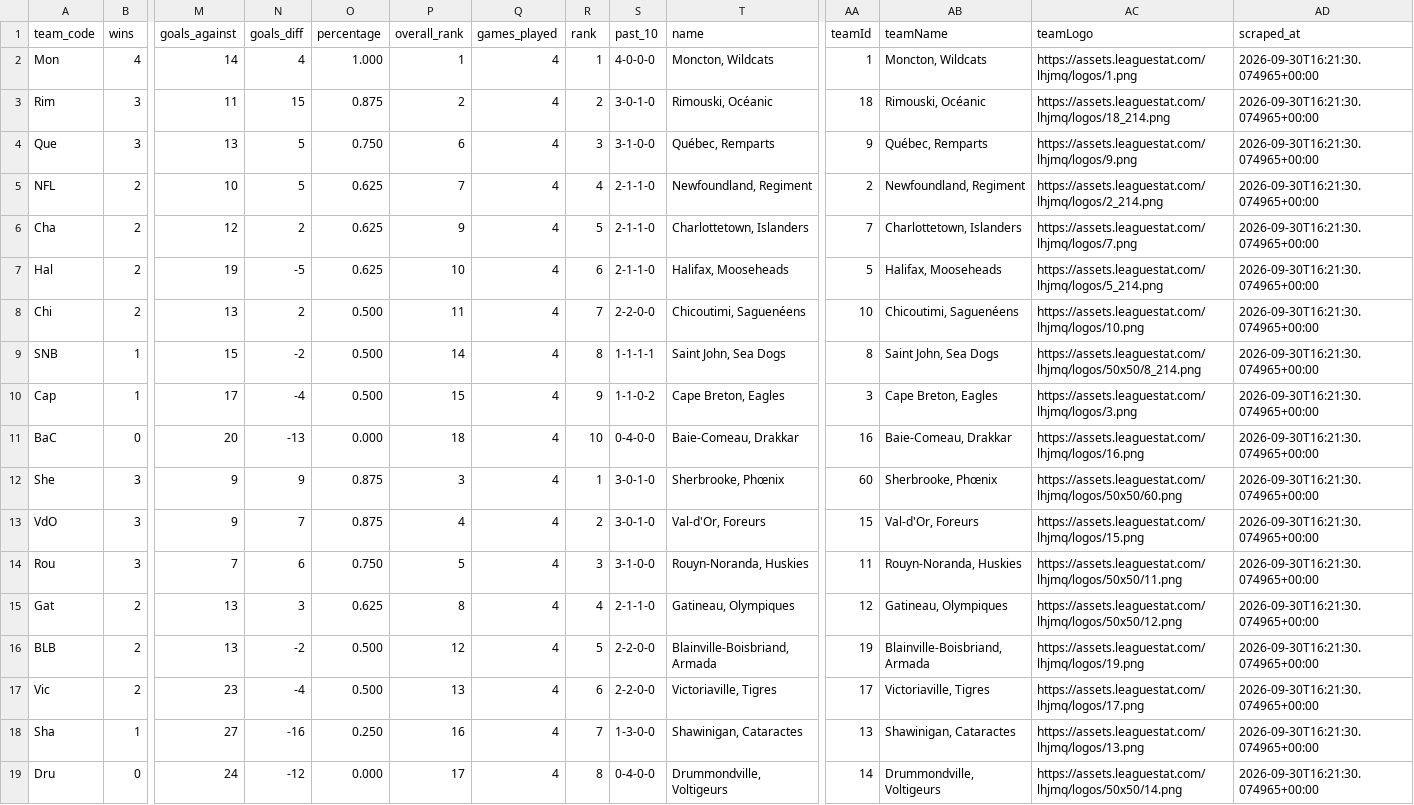
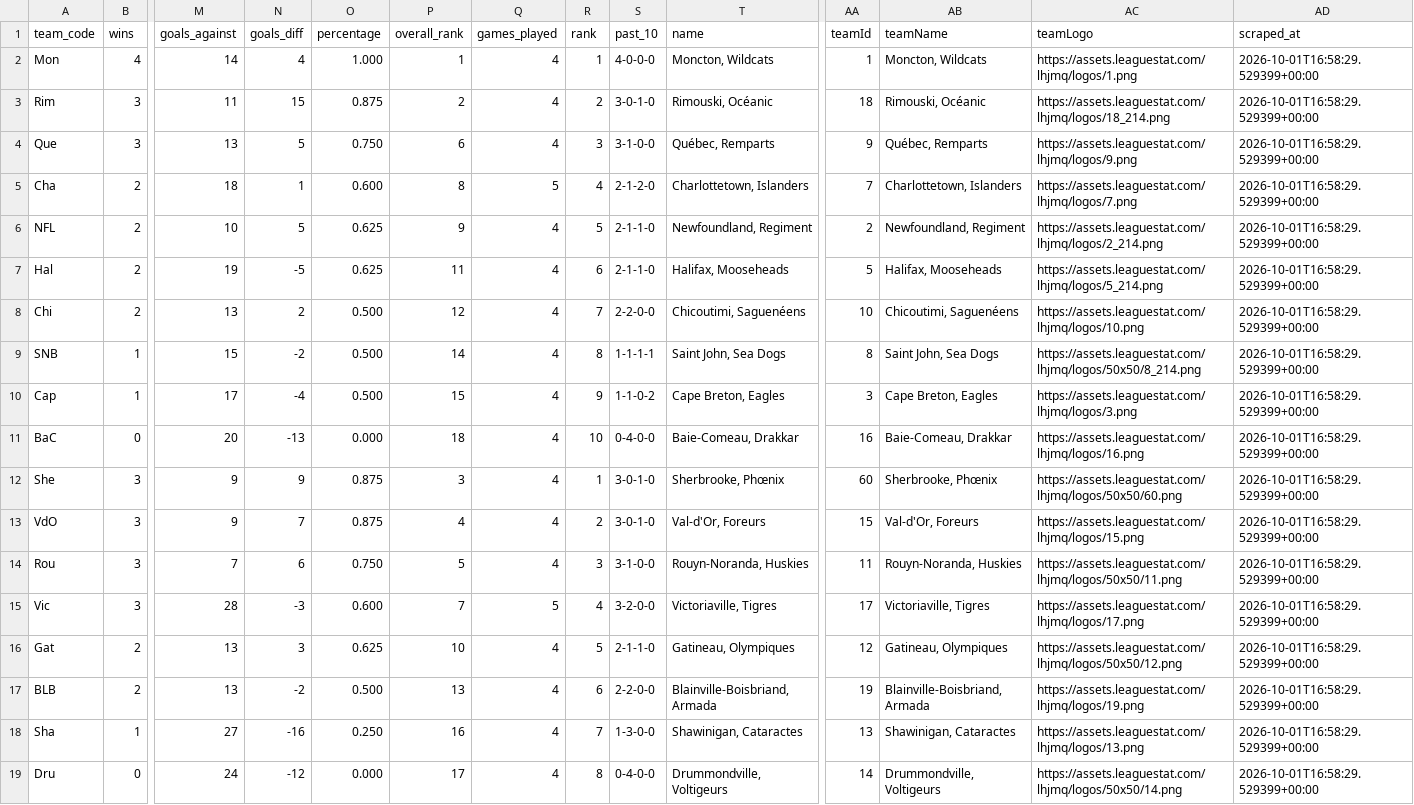
Before and after one commit to KyleMcC11/sticksup-hockey, a CSV file: public/data/qmjhl_standings.csv, drawn as a sheet; only a part is shown, gaps mark what is left out; removed rows and columns are numbered as before the commit, all else as after; rows hold the shown columns only; the diff names each change by its address in the sheet, - before the commit and + after, or states it on an @@ line.

```diff
--- a/public/data/qmjhl_standings.csv
+++ b/public/data/qmjhl_standings.csv
-AD2:AD4 (scraped_at): 2026-09-30T16:21:30.074965+00:00
+AD2:AD4 (scraped_at): 2026-10-01T16:58:29.529399+00:00
+row 5: Cha | 2 | 18 | 1 | 0.600 | 8 | 5 | 4 | 2-1-2-0 | Charlottetown, Islanders | 7 | Charlottetown, Islanders | https://assets.leaguestat.com/lhjmq/logos/7.png | 2026-10-01T16:58:29.529399+00:00
-P6 (overall_rank): 7
+P6 (overall_rank): 9
-R6 (rank): 4
+R6 (rank): 5
-AD6 (scraped_at): 2026-09-30T16:21:30.074965+00:00
+AD6 (scraped_at): 2026-10-01T16:58:29.529399+00:00
-row 6: Cha | 2 | 12 | 2 | 0.625 | 9 | 4 | 5 | 2-1-1-0 | Charlottetown, Islanders | 7 | Charlottetown, Islanders | https://assets.leaguestat.com/lhjmq/logos/7.png | 2026-09-30T16:21:30.074965+00:00
-P7 (overall_rank): 10
+P7 (overall_rank): 11
-AD7:AD14 (scraped_at): 2026-09-30T16:21:30.074965+00:00
+AD7:AD14 (scraped_at): 2026-10-01T16:58:29.529399+00:00
-P8 (overall_rank): 11
+P8 (overall_rank): 12
+row 15: Vic | 3 | 28 | -3 | 0.600 | 7 | 5 | 4 | 3-2-0-0 | Victoriaville, Tigres | 17 | Victoriaville, Tigres | https://assets.leaguestat.com/lhjmq/logos/17.png | 2026-10-01T16:58:29.529399+00:00
-P16 (overall_rank): 8
+P16 (overall_rank): 10
-R16 (rank): 4
+R16 (rank): 5
-AD16:AD17 (scraped_at): 2026-09-30T16:21:30.074965+00:00
+AD16:AD17 (scraped_at): 2026-10-01T16:58:29.529399+00:00
-P17 (overall_rank): 12
+P17 (overall_rank): 13
-R17 (rank): 5
+R17 (rank): 6
-row 17: Vic | 2 | 23 | -4 | 0.500 | 13 | 4 | 6 | 2-2-0-0 | Victoriaville, Tigres | 17 | Victoriaville, Tigres | https://assets.leaguestat.com/lhjmq/logos/17.png | 2026-09-30T16:21:30.074965+00:00
-AD18:AD19 (scraped_at): 2026-09-30T16:21:30.074965+00:00
+AD18:AD19 (scraped_at): 2026-10-01T16:58:29.529399+00:00
```
Also changed, not shown: public/data/qmjhl_goalie_stats.csv, public/data/qmjhl_player_stats.csv, 2 other files.
